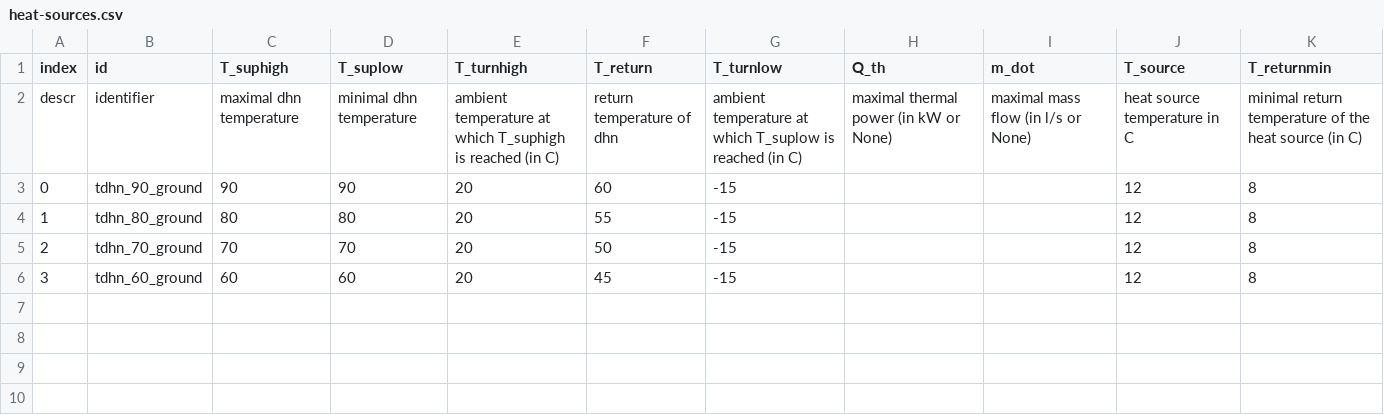
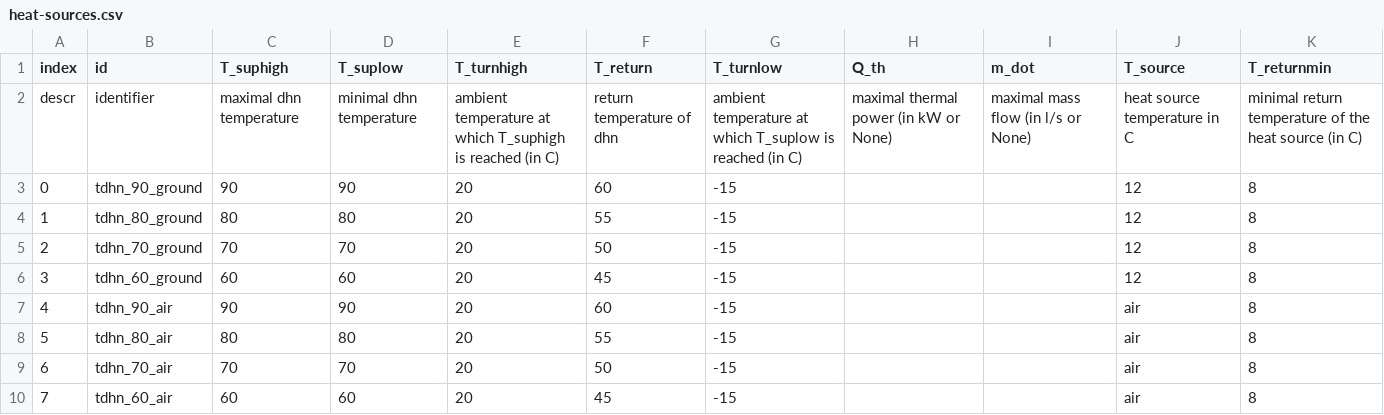
Before and after one commit to ltrentmann/PyPSA-DESOpt-Heat, a CSV file: data/heat-sources.csv, drawn as a sheet.

```diff
--- a/data/heat-sources.csv
+++ b/data/heat-sources.csv
@@ -6 +6,5 @@ descr,identifier,maximal dhn temperature,minimal dhn temperature,ambient tempera
 3,tdhn_60_ground,60,60,20,45,-15,,,12,8
+4,tdhn_90_air,90,90,20,60,-15,,,air,8
+5,tdhn_80_air,80,80,20,55,-15,,,air,8
+6,tdhn_70_air,70,70,20,50,-15,,,air,8
+7,tdhn_60_air,60,60,20,45,-15,,,air,8
```
Also changed, not shown: 12 other files.
